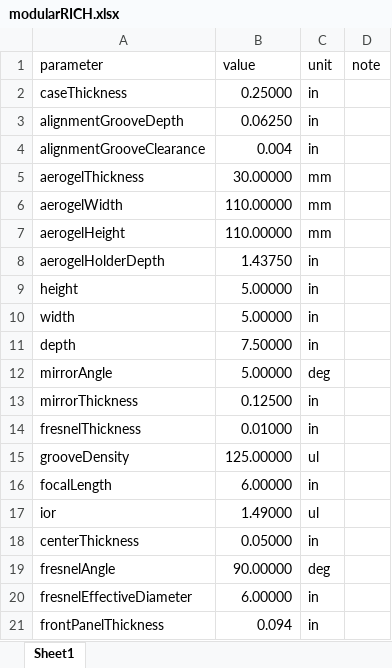
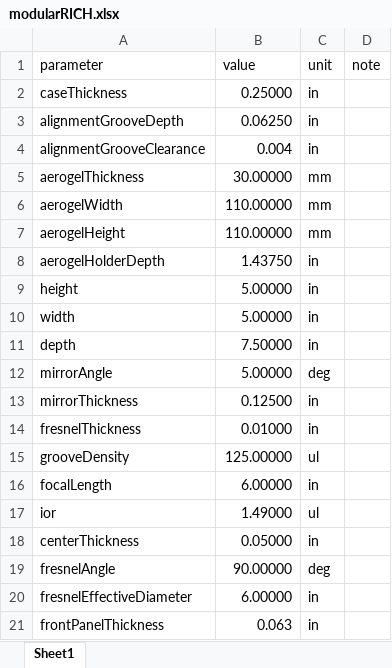
Before and after one commit to modularRICH/modularRICH, an Excel workbook: modularRICH.xlsx, sheet Sheet1, drawn as a sheet; values as stored, in another font and other column widths than the file's, no borders; the diff names each change by its address in the sheet, - before the commit and + after, or states it on an @@ line.

```diff
--- a/modularRICH.xlsx (sheet Sheet1)
+++ b/modularRICH.xlsx (sheet Sheet1)
-B21 (value): 0.094
+B21 (value): 0.063
```
Also changed, not shown: 15 other files.
